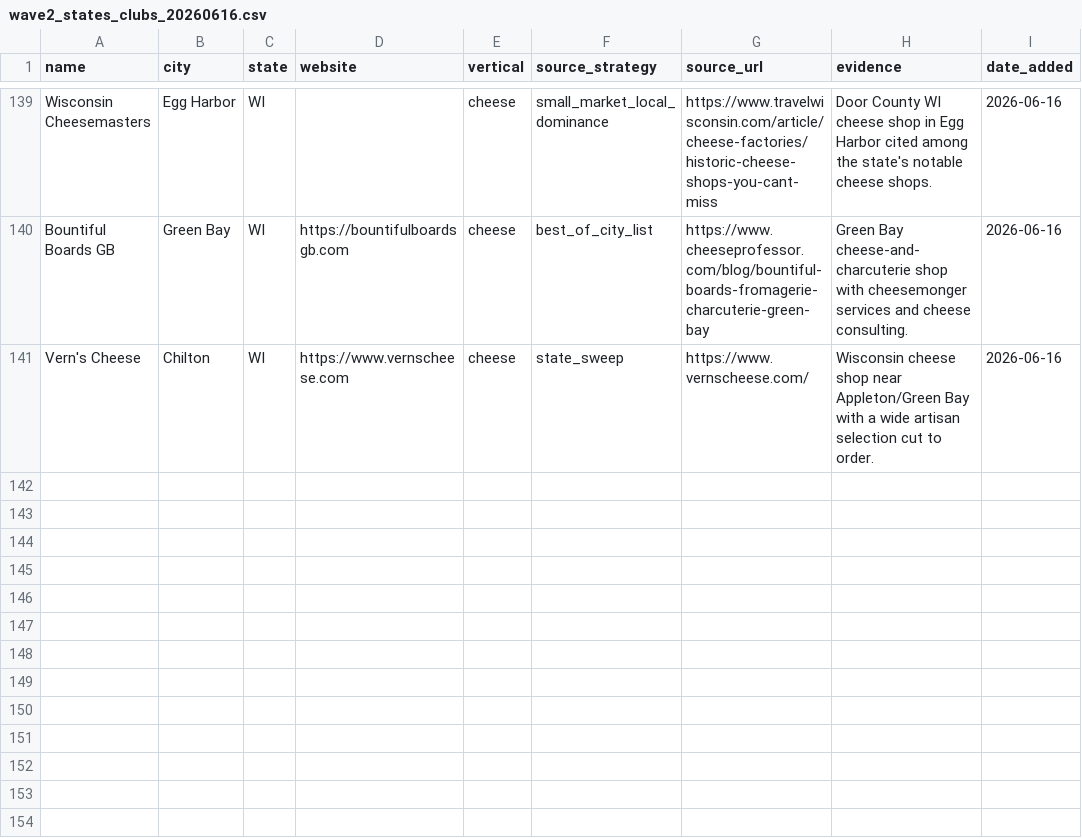
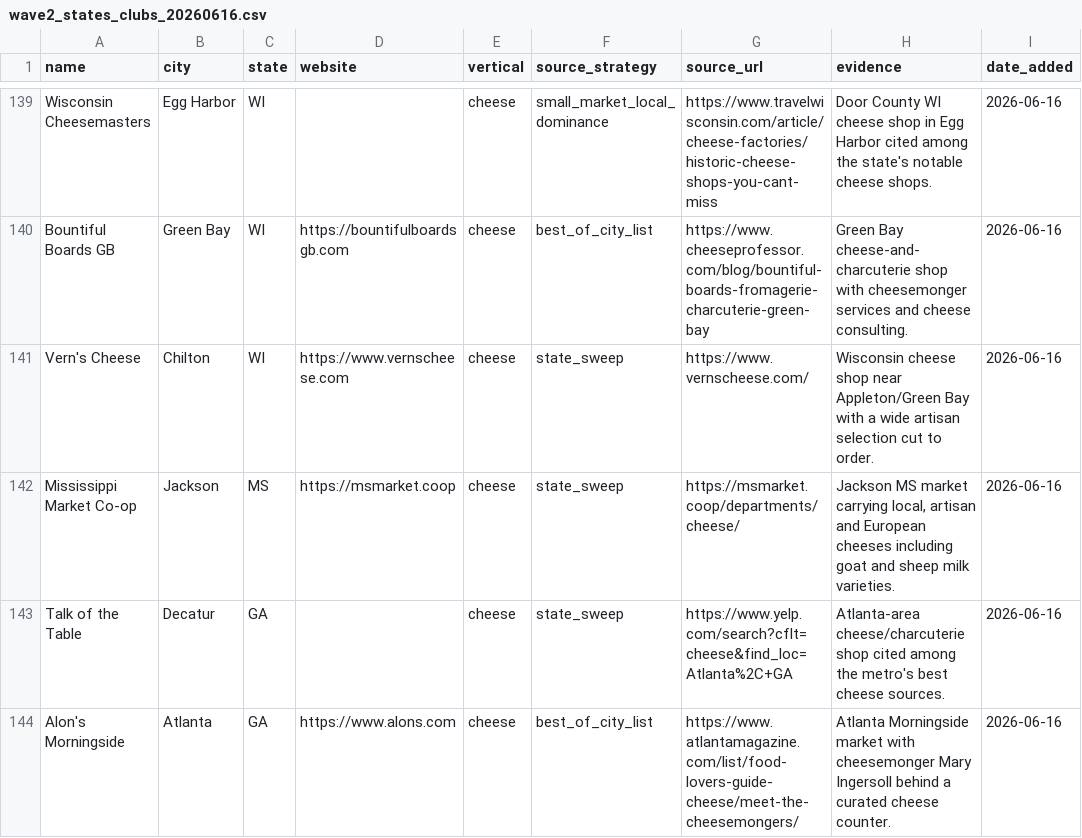
Before and after one commit to kavir10/lead-scoring, a CSV file: output/innovative_leads/cheese/wave2_states_clubs_20260616.csv, drawn as a sheet; only a part is shown, gaps mark what is left out; the diff names each change by its address in the sheet, - before the commit and + after, or states it on an @@ line.

```diff
--- a/output/innovative_leads/cheese/wave2_states_clubs_20260616.csv
+++ b/output/innovative_leads/cheese/wave2_states_clubs_20260616.csv
+row 142: Mississippi Market Co-op | Jackson | MS | https://msmarket.coop | cheese | state_sweep | https://msmarket.coop/departments/cheese/ | Jackson MS market carrying local, artisan and European cheeses including goat and sheep milk varieties. | 2026-06-16
+row 143: Talk of the Table | Decatur | GA |  | cheese | state_sweep | https://www.yelp.com/search?cflt=cheese&find_loc=Atlanta%2C+GA | Atlanta-area cheese/charcuterie shop cited among the metro's best cheese sources. | 2026-06-16
+row 144: Alon's Morningside | Atlanta | GA | https://www.alons.com | cheese | best_of_city_list | https://www.atlantamagazine.com/list/food-lovers-guide-cheese/meet-the-cheesemongers/ | Atlanta Morningside market with cheesemonger Mary Ingersoll behind a curated cheese counter. | 2026-06-16
```
Also changed, not shown: output/innovative_leads/master_cheese_20260616.csv, 2 other files.
